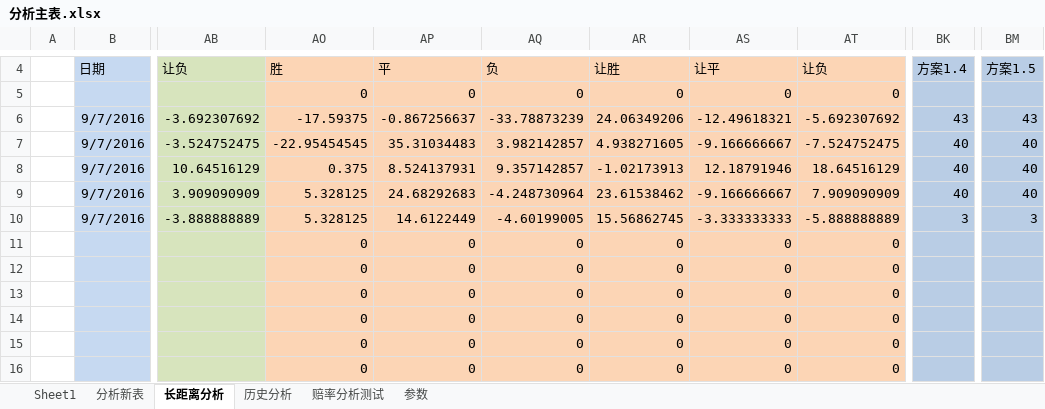
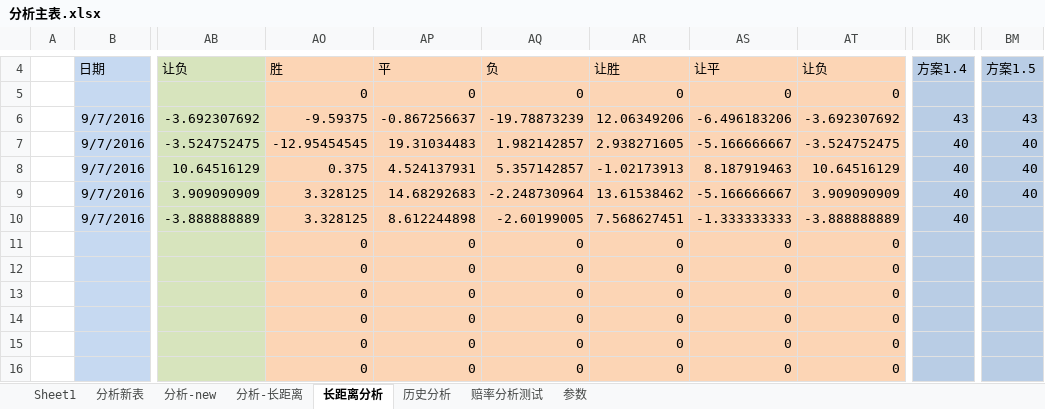
Before and after one commit to sephirothz87/Wtemplate, an Excel workbook: soccer/php/result/analyze/分析主表.xlsx, sheet 长距离分析, drawn as a sheet; only a part is shown, gaps mark what is left out; values as stored, in another font and other column widths than the file's, no borders; conditional formats not drawn; the diff names each change by its address in the sheet, - before the commit and + after, or states it on an @@ line.

```diff
--- a/soccer/php/result/analyze/分析主表.xlsx (sheet 长距离分析)
+++ b/soccer/php/result/analyze/分析主表.xlsx (sheet 长距离分析)
+sheet tab: 分析-new
+sheet tab: 分析-长距离
-AO6: -17.59375
+AO6: -9.59375
-AQ6: -33.78873239
+AQ6: -19.78873239
-AR6: 24.06349206
+AR6: 12.06349206
-AS6: -12.49618321
+AS6: -6.496183206
-AT6: -5.692307692
+AT6: -3.692307692
-AO7: -22.95454545
+AO7: -12.95454545
-AP7: 35.31034483
+AP7: 19.31034483
-AQ7: 3.982142857
+AQ7: 1.982142857
-AR7: 4.938271605
+AR7: 2.938271605
-AS7: -9.166666667
+AS7: -5.166666667
-AT7: -7.524752475
+AT7: -3.524752475
-AP8: 8.524137931
+AP8: 4.524137931
-AQ8: 9.357142857
+AQ8: 5.357142857
-AS8: 12.18791946
+AS8: 8.187919463
-AT8: 18.64516129
+AT8: 10.64516129
-AO9:AO10: 5.328125
+AO9:AO10: 3.328125
-AP9: 24.68292683
+AP9: 14.68292683
-AQ9: -4.248730964
+AQ9: -2.248730964
-AR9: 23.61538462
+AR9: 13.61538462
-AS9: -9.166666667
+AS9: -5.166666667
-AT9: 7.909090909
+AT9: 3.909090909
-AP10: 14.6122449
+AP10: 8.612244898
-AQ10: -4.60199005
+AQ10: -2.60199005
-AR10: 15.56862745
+AR10: 7.568627451
-AS10: -3.333333333
+AS10: -1.333333333
-AT10: -5.888888889
+AT10: -3.888888889
-BK10: 3
+BK10: 40
-BM10: 3
+BM10: (empty)
```
Also changed, not shown: sheet 分析新表, sheet 历史分析, sheet 参数, hidden cells.
